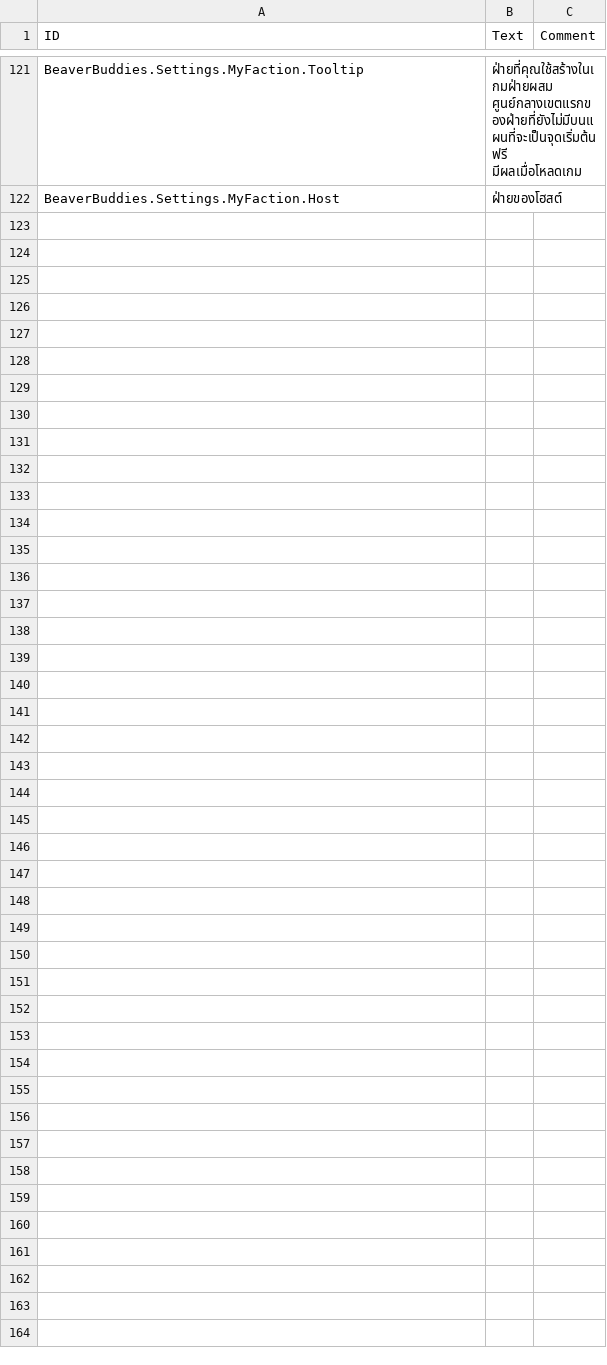
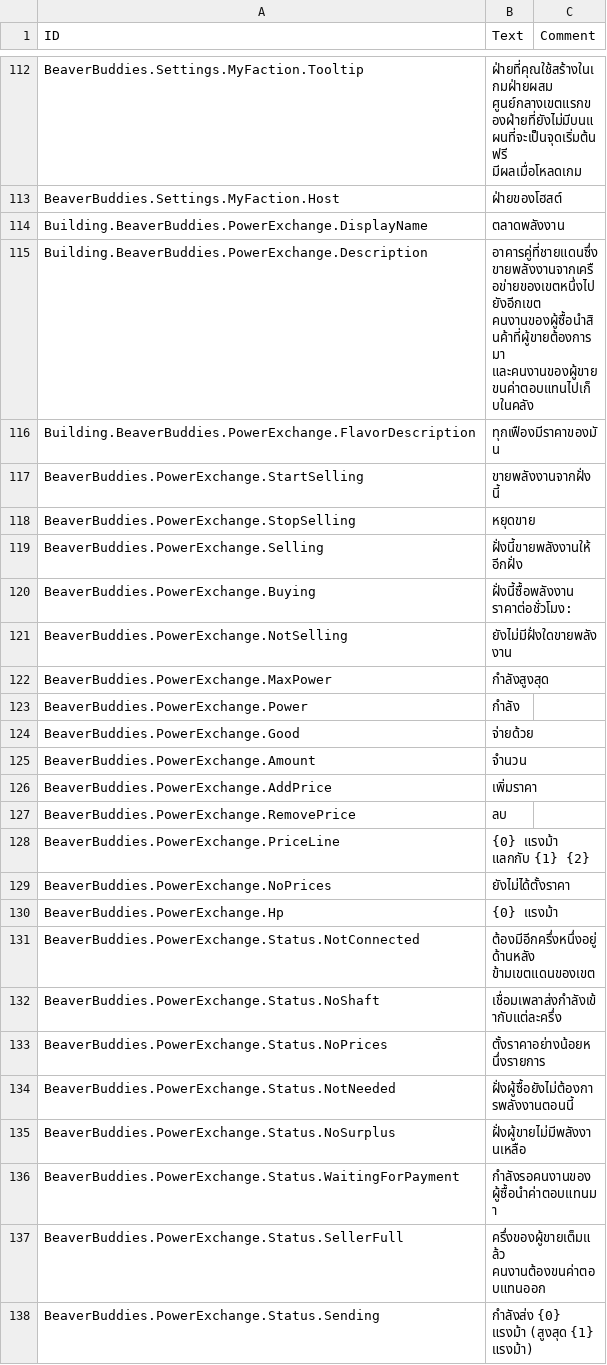
Before and after one commit to FezVrasta/BeaverBuddies-CoOp-PvP-Edition, a CSV file: BeaverBuddies/Localizations/thTH_BeaverBuddie.csv, drawn as a sheet; only a part is shown, gaps mark what is left out; the diff covers the shown part only; the diff names each change by its address in the sheet, - before the commit and + after, or states it on an @@ line.

Commit message:
Replace the Power Limiter with a Power Exchange that sells power for goods
The Power Exchange is a border pair like the District Crossing, with a road entrance and shaft connections on each half. One side sells: its owner sets a max power and a price list (power per hour for an amount of a good, several goods at different rates). The buyer's workers keep their half stocked with the goods on the price list; each hour the payment moves to the seller's half, in price order, until the power the buyer needs is paid for, and the seller's workers carry it to their stockpiles. A payment only moves if the seller's half has room, so an unemptied half stops the exchange. Power only flows one way, never more than the max power, what was paid, or what the seller can spare.

```diff
--- a/BeaverBuddies/Localizations/thTH_BeaverBuddie.csv
+++ b/BeaverBuddies/Localizations/thTH_BeaverBuddie.csv
+row 114: Building.BeaverBuddies.PowerExchange.DisplayName | ตลาดพลังงาน
+row 115: Building.BeaverBuddies.PowerExchange.Description | อาคารคู่ที่ชายแดนซึ่งขายพลังงานจากเครือข่ายของเขตหนึ่งไปยังอีกเขต คนงานของผู้ซื้อนำสินค้าที่ผู้ขายต้องการมา และคนงานของผู้ขายขนค่าตอบแทนไปเก็บในคลัง
+row 116: Building.BeaverBuddies.PowerExchange.FlavorDescription | ทุกเฟืองมีราคาของมัน
+row 117: BeaverBuddies.PowerExchange.StartSelling | ขายพลังงานจากฝั่งนี้
+row 118: BeaverBuddies.PowerExchange.StopSelling | หยุดขาย
+row 119: BeaverBuddies.PowerExchange.Selling | ฝั่งนี้ขายพลังงานให้อีกฝั่ง
+row 120: BeaverBuddies.PowerExchange.Buying | ฝั่งนี้ซื้อพลังงาน ราคาต่อชั่วโมง:
+row 121: BeaverBuddies.PowerExchange.NotSelling | ยังไม่มีฝั่งใดขายพลังงาน
+row 122: BeaverBuddies.PowerExchange.MaxPower | กำลังสูงสุด
+row 123: BeaverBuddies.PowerExchange.Power | กำลัง
+row 124: BeaverBuddies.PowerExchange.Good | จ่ายด้วย
+row 125: BeaverBuddies.PowerExchange.Amount | จำนวน
+row 126: BeaverBuddies.PowerExchange.AddPrice | เพิ่มราคา
+row 127: BeaverBuddies.PowerExchange.RemovePrice | ลบ
+row 128: BeaverBuddies.PowerExchange.PriceLine | {0} แรงม้า แลกกับ {1} {2}
+row 129: BeaverBuddies.PowerExchange.NoPrices | ยังไม่ได้ตั้งราคา
+row 130: BeaverBuddies.PowerExchange.Hp | {0} แรงม้า
+row 131: BeaverBuddies.PowerExchange.Status.NotConnected | ต้องมีอีกครึ่งหนึ่งอยู่ด้านหลัง ข้ามเขตแดนของเขต
+row 132: BeaverBuddies.PowerExchange.Status.NoShaft | เชื่อมเพลาส่งกำลังเข้ากับแต่ละครึ่ง
+row 133: BeaverBuddies.PowerExchange.Status.NoPrices | ตั้งราคาอย่างน้อยหนึ่งรายการ
+row 134: BeaverBuddies.PowerExchange.Status.NotNeeded | ฝั่งผู้ซื้อยังไม่ต้องการพลังงานตอนนี้
+row 135: BeaverBuddies.PowerExchange.Status.NoSurplus | ฝั่งผู้ขายไม่มีพลังงานเหลือ
+row 136: BeaverBuddies.PowerExchange.Status.WaitingForPayment | กำลังรอคนงานของผู้ซื้อนำค่าตอบแทนมา
+row 137: BeaverBuddies.PowerExchange.Status.SellerFull | ครึ่งของผู้ขายเต็มแล้ว คนงานต้องขนค่าตอบแทนออก
+row 138: BeaverBuddies.PowerExchange.Status.Sending | กำลังส่ง {0} แรงม้า (สูงสุด {1} แรงม้า)
```
Also changed, not shown: 9 removed rows elsewhere in this file, BeaverBuddies/Localizations/itIT_BeaverBuddie.csv, BeaverBuddies/Localizations/jaJP_BeaverBuddie.csv, 28 other files.
